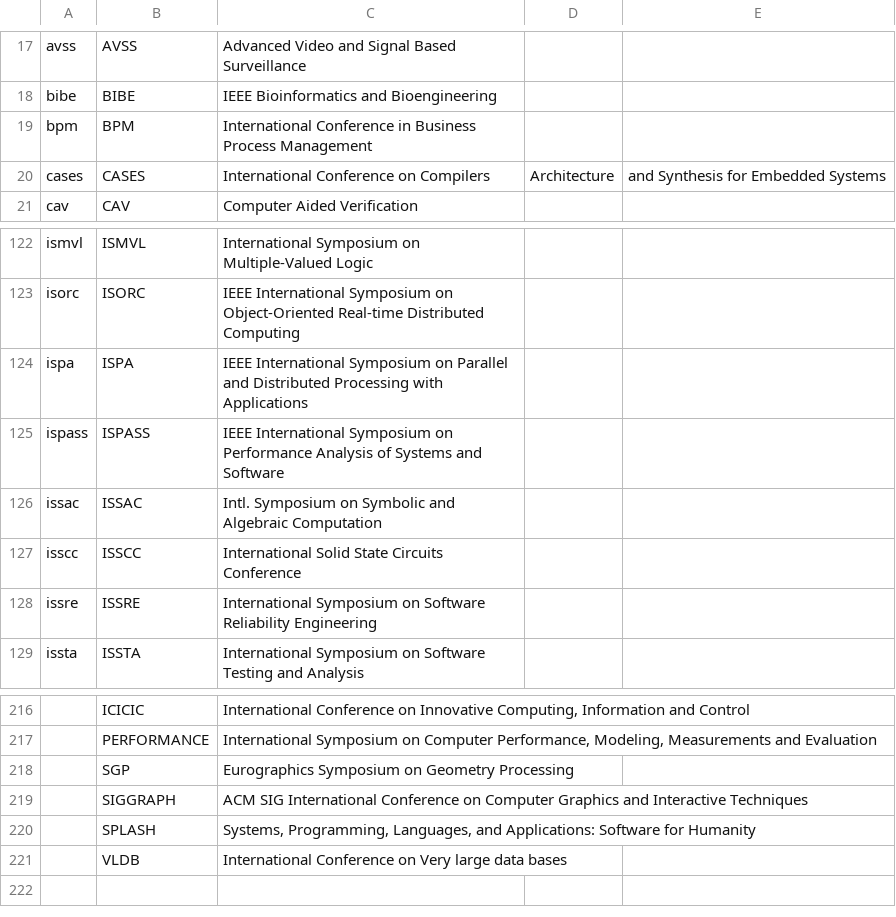
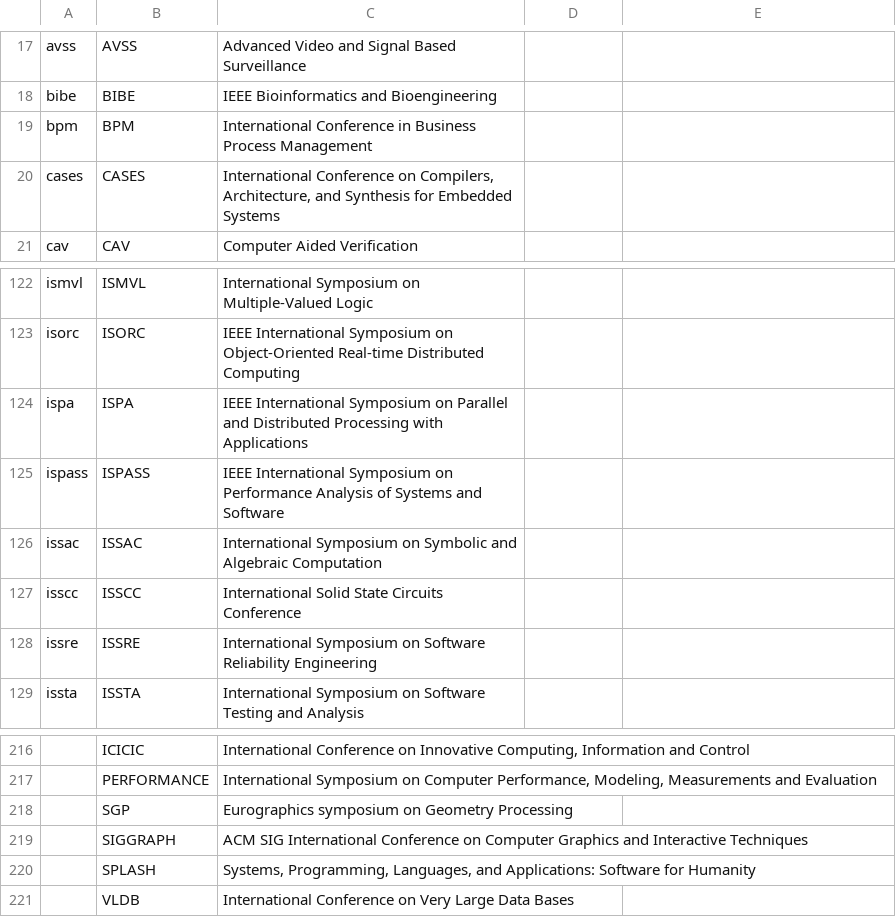
Before and after one commit to csmetrics/csmetrics.net, a CSV file: app/data/venue_fullname.csv, drawn as a sheet; only a part is shown, gaps mark what is left out; the diff names each change by its address in the sheet, - before the commit and + after, or states it on an @@ line.

Commit message:
fix venue category and fullname problem

```diff
--- a/app/data/venue_fullname.csv
+++ b/app/data/venue_fullname.csv
-C20: …Conference on Compilers
+C20: …Conference on Compilers, Architecture, and Synthesis for Embedded Systems
-D20: Architecture
+D20: (empty)
-E20: and Synthesis for Embedded Systems
+E20: (empty)
-C126: Intl. Symposium on…
+C126: International Symposium on…
-C218: Eurographics Symposium on Geometry Processing
+C218: Eurographics symposium on Geometry Processing
-C221: …on Very large data bases
+C221: …on Very Large Data Bases
```
Also changed, not shown: app/data/venue_category.csv.
